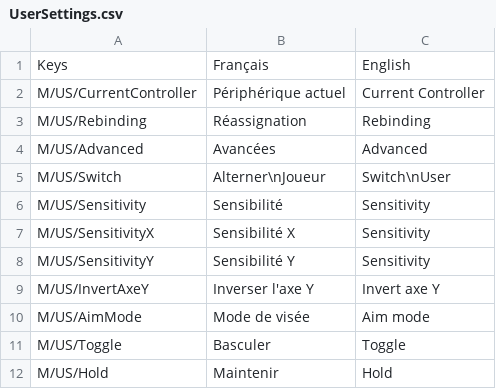
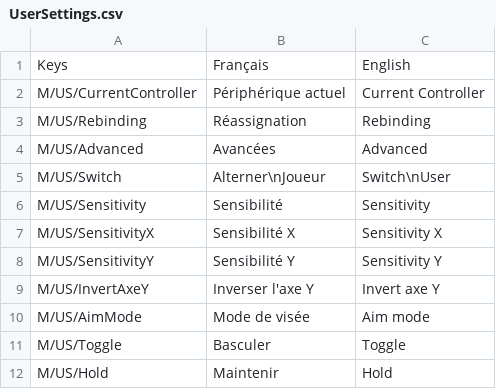
Before and after one commit to Troupote/BlackHoleRun, a CSV file: Assets/SimpleLocalization/Resources/Localization/UserSettings.csv, drawn as a sheet.

```diff
--- a/Assets/SimpleLocalization/Resources/Localization/UserSettings.csv
+++ b/Assets/SimpleLocalization/Resources/Localization/UserSettings.csv
@@ -6,4 +6,4 @@ M/US/Switch,Alterner\nJoueur,Switch\nUser
 M/US/Sensitivity,Sensibilité,Sensitivity
-M/US/SensitivityX,Sensibilité X,Sensitivity
-M/US/SensitivityY,Sensibilité Y,Sensitivity
+M/US/SensitivityX,Sensibilité X,Sensitivity X
+M/US/SensitivityY,Sensibilité Y,Sensitivity Y
 M/US/InvertAxeY,Inverser l'axe Y,Invert axe Y
```
Also changed, not shown: Assets/SimpleLocalization/Resources/Localization/Credits.csv, Assets/SimpleLocalization/Resources/Localization/EndLevel.csv, 3 other files.
